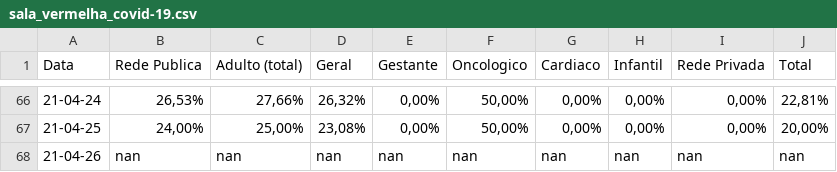
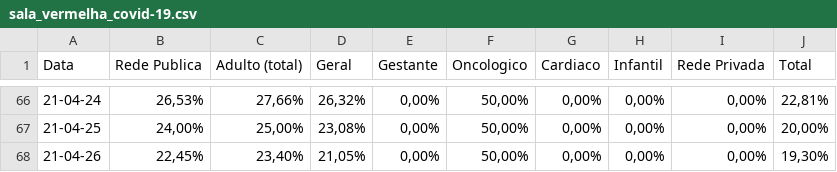
Before and after one commit to HeyLucasLeao/HeyLucasLeao.github.io, a CSV file: raspagem_dos_boletins_diarios/raw_csvs/sala_vermelha_covid-19.csv, drawn as a sheet; only a part is shown, gaps mark what is left out.

```diff
--- a/raspagem_dos_boletins_diarios/raw_csvs/sala_vermelha_covid-19.csv
+++ b/raspagem_dos_boletins_diarios/raw_csvs/sala_vermelha_covid-19.csv
@@ -67,2 +67,2 @@ Data,Rede Publica,Adulto (total),Geral,Gestante,Oncologico,Cardiaco,Infantil,Red
 21-04-25,"24,00%","25,00%","23,08%","0,00%","50,00%","0,00%","0,00%","0,00%","20,00%"
-21-04-26,nan,nan,nan,nan,nan,nan,nan,nan,nan
+21-04-26,"22,45%","23,40%","21,05%","0,00%","50,00%","0,00%","0,00%","0,00%","19,30%"
```
Also changed, not shown: raspagem_dos_boletins_diarios/normalized_csvs/sala_vermelha_covid-19.csv, 2 other files.
